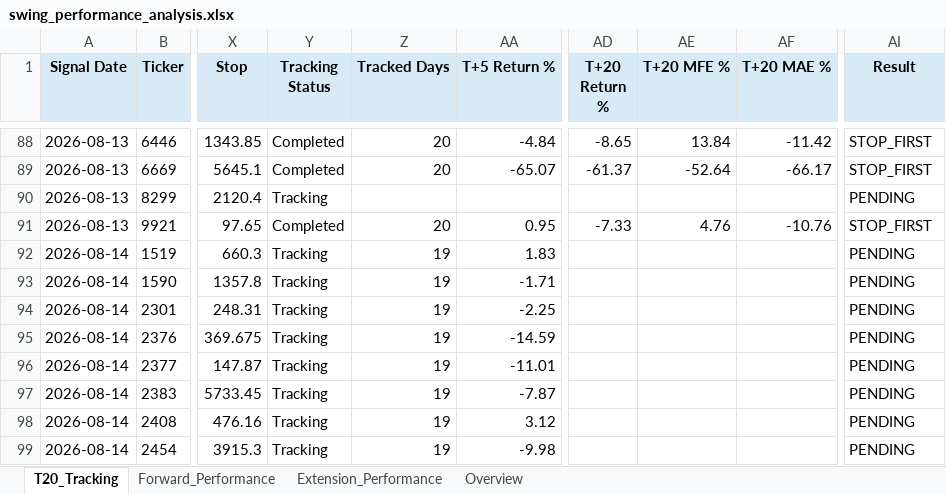
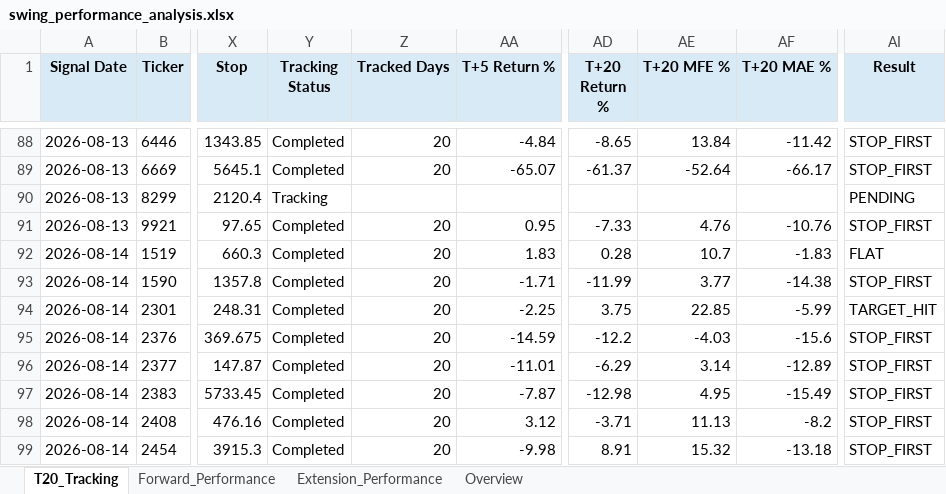
Before and after one commit to Gary172Lee/iSecretary-LIFF, an Excel workbook: data/swing_performance_analysis.xlsx, sheet T20_Tracking, drawn as a sheet; only a part is shown, gaps mark what is left out; values as stored, in another font and other column widths than the file's, no borders; the diff covers the shown part only; the diff names each change by its address in the sheet, - before the commit and + after, or states it on an @@ line.

```diff
--- a/data/swing_performance_analysis.xlsx (sheet T20_Tracking)
+++ b/data/swing_performance_analysis.xlsx (sheet T20_Tracking)
-Y92:Y99 (Tracking Status): Tracking
+Y92:Y99 (Tracking Status): Completed
-Z92:Z99 (Tracked Days): 19
+Z92:Z99 (Tracked Days): 20
-AD92 (T+20 Return %): (empty)
+AD92 (T+20 Return %): 0.28
-AE92 (T+20 MFE %): (empty)
+AE92 (T+20 MFE %): 10.7
-AF92 (T+20 MAE %): (empty)
+AF92 (T+20 MAE %): -1.83
-AI92 (Result): PENDING
+AI92 (Result): FLAT
-AD93 (T+20 Return %): (empty)
+AD93 (T+20 Return %): -11.99
-AE93 (T+20 MFE %): (empty)
+AE93 (T+20 MFE %): 3.77
-AF93 (T+20 MAE %): (empty)
+AF93 (T+20 MAE %): -14.38
-AI93 (Result): PENDING
+AI93 (Result): STOP_FIRST
-AD94 (T+20 Return %): (empty)
+AD94 (T+20 Return %): 3.75
-AE94 (T+20 MFE %): (empty)
+AE94 (T+20 MFE %): 22.85
-AF94 (T+20 MAE %): (empty)
+AF94 (T+20 MAE %): -5.99
-AI94 (Result): PENDING
+AI94 (Result): TARGET_HIT
-AD95 (T+20 Return %): (empty)
+AD95 (T+20 Return %): -12.2
-AE95 (T+20 MFE %): (empty)
+AE95 (T+20 MFE %): -4.03
-AF95 (T+20 MAE %): (empty)
+AF95 (T+20 MAE %): -15.6
-AI95:AI99 (Result): PENDING
+AI95:AI99 (Result): STOP_FIRST
-AD96 (T+20 Return %): (empty)
+AD96 (T+20 Return %): -6.29
-AE96 (T+20 MFE %): (empty)
+AE96 (T+20 MFE %): 3.14
-AF96 (T+20 MAE %): (empty)
+AF96 (T+20 MAE %): -12.89
-AD97 (T+20 Return %): (empty)
+AD97 (T+20 Return %): -12.98
-AE97 (T+20 MFE %): (empty)
+AE97 (T+20 MFE %): 4.95
-AF97 (T+20 MAE %): (empty)
+AF97 (T+20 MAE %): -15.49
-AD98 (T+20 Return %): (empty)
+AD98 (T+20 Return %): -3.71
-AE98 (T+20 MFE %): (empty)
+AE98 (T+20 MFE %): 11.13
-AF98 (T+20 MAE %): (empty)
+AF98 (T+20 MAE %): -8.2
-AD99 (T+20 Return %): (empty)
+AD99 (T+20 Return %): 8.91
-AE99 (T+20 MFE %): (empty)
+AE99 (T+20 MFE %): 15.32
-AF99 (T+20 MAE %): (empty)
+AF99 (T+20 MAE %): -13.18
```
Also changed, not shown: 20 added rows and 497 edited cells elsewhere in this sheet, sheet Forward_Performance, sheet Extension_Performance, sheet Overview, data/swing_user_watchlist_analysis.xlsx, 16 other files.
